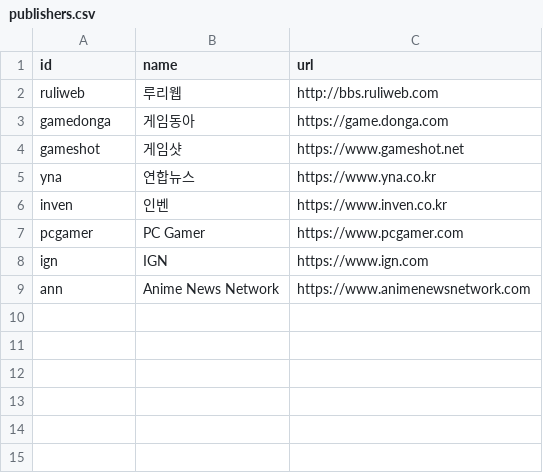
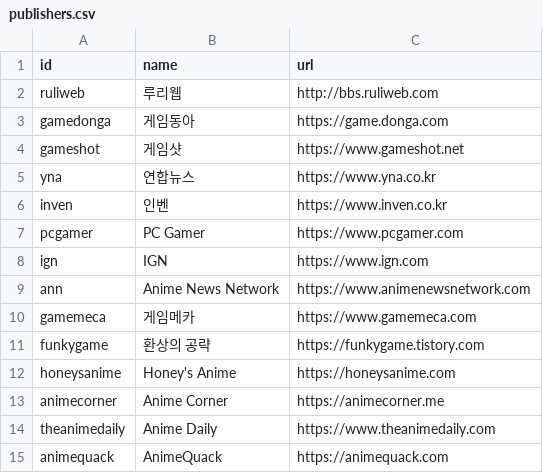
Before and after one commit to terajh/tera-rss, a CSV file: feeds/anime/publishers.csv, drawn as a sheet; the diff names each change by its address in the sheet, - before the commit and + after, or states it on an @@ line.

```diff
--- a/feeds/anime/publishers.csv
+++ b/feeds/anime/publishers.csv
+row 10: gamemeca | 게임메카 | https://www.gamemeca.com
+row 11: funkygame | 환상의 공략 | https://funkygame.tistory.com
+row 12: honeysanime | Honey's Anime | https://honeysanime.com
+row 13: animecorner | Anime Corner | https://animecorner.me
+row 14: theanimedaily | Anime Daily | https://www.theanimedaily.com
+row 15: animequack | AnimeQuack | https://animequack.com
```
Also changed, not shown: feeds/anime/feed_specs.csv.
